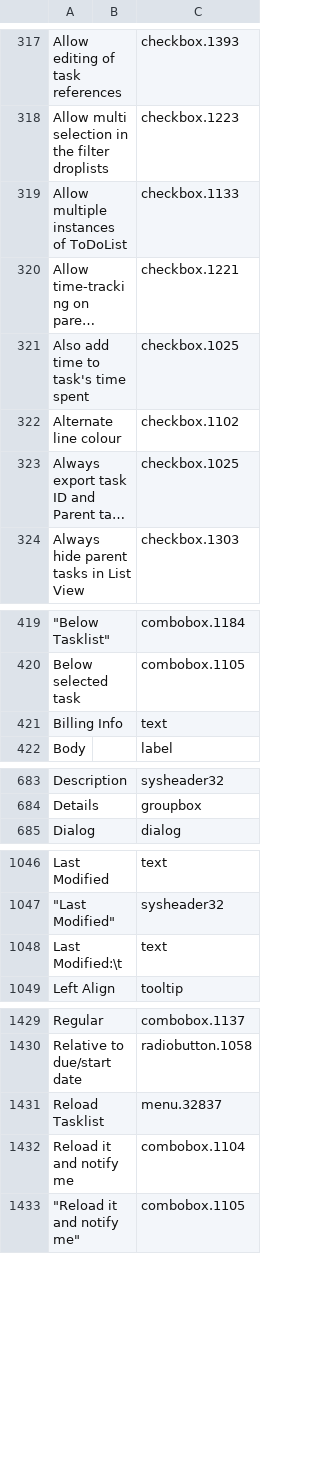
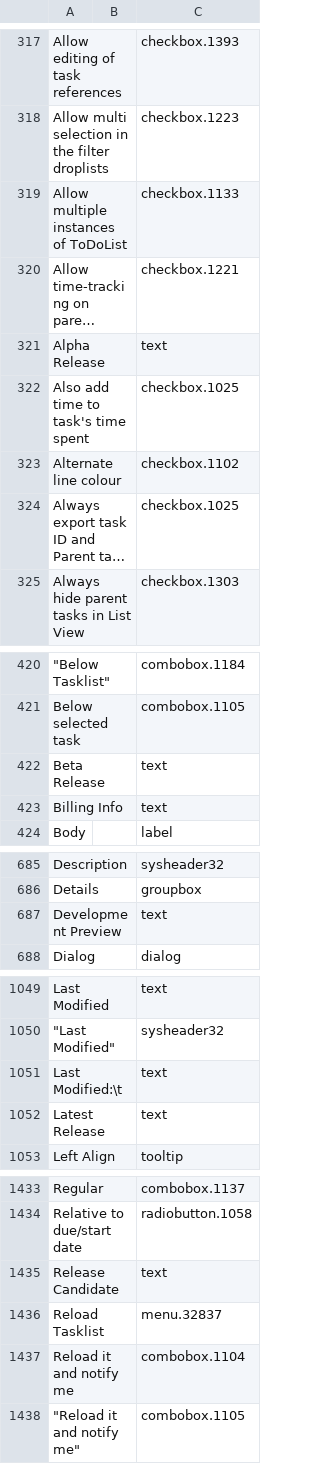
Before and after one commit to abstractspoon/ToDoList_Resources, a CSV file: Translations/YourLanguage.csv, drawn as a sheet; only a part is shown, gaps mark what is left out; long unchanged cells end in …; the diff names each change by its address in the sheet, - before the commit and + after, or states it on an @@ line.

Commit message:
Add 'Release' strings

```diff
--- a/Translations/YourLanguage.csv
+++ b/Translations/YourLanguage.csv
+row 321: Alpha Release |  | text
+row 422: Beta Release |  | text
+row 687: Development Preview |  | text
+row 1052: Latest Release |  | text
+row 1435: Release Candidate |  | text
```
